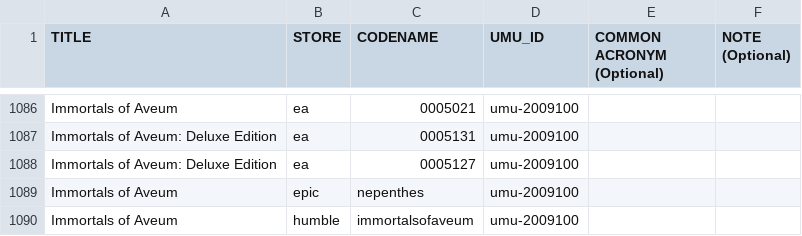
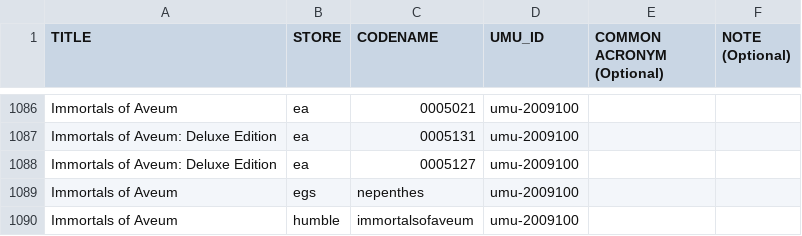
Before and after one commit to Open-Wine-Components/umu-database, a CSV file: umu-database.csv, drawn as a sheet; only a part is shown, gaps mark what is left out.

Commit message:
Fix store for Immortals of Aveum

```diff
--- a/umu-database.csv
+++ b/umu-database.csv
@@ -1088,3 +1088,3 @@ Immortals of Aveum: Deluxe Edition,ea,0005131,umu-2009100,,
 Immortals of Aveum: Deluxe Edition,ea,0005127,umu-2009100,,
-Immortals of Aveum,epic,nepenthes,umu-2009100,,
+Immortals of Aveum,egs,nepenthes,umu-2009100,,
 Immortals of Aveum,humble,immortalsofaveum,umu-2009100,,
```
